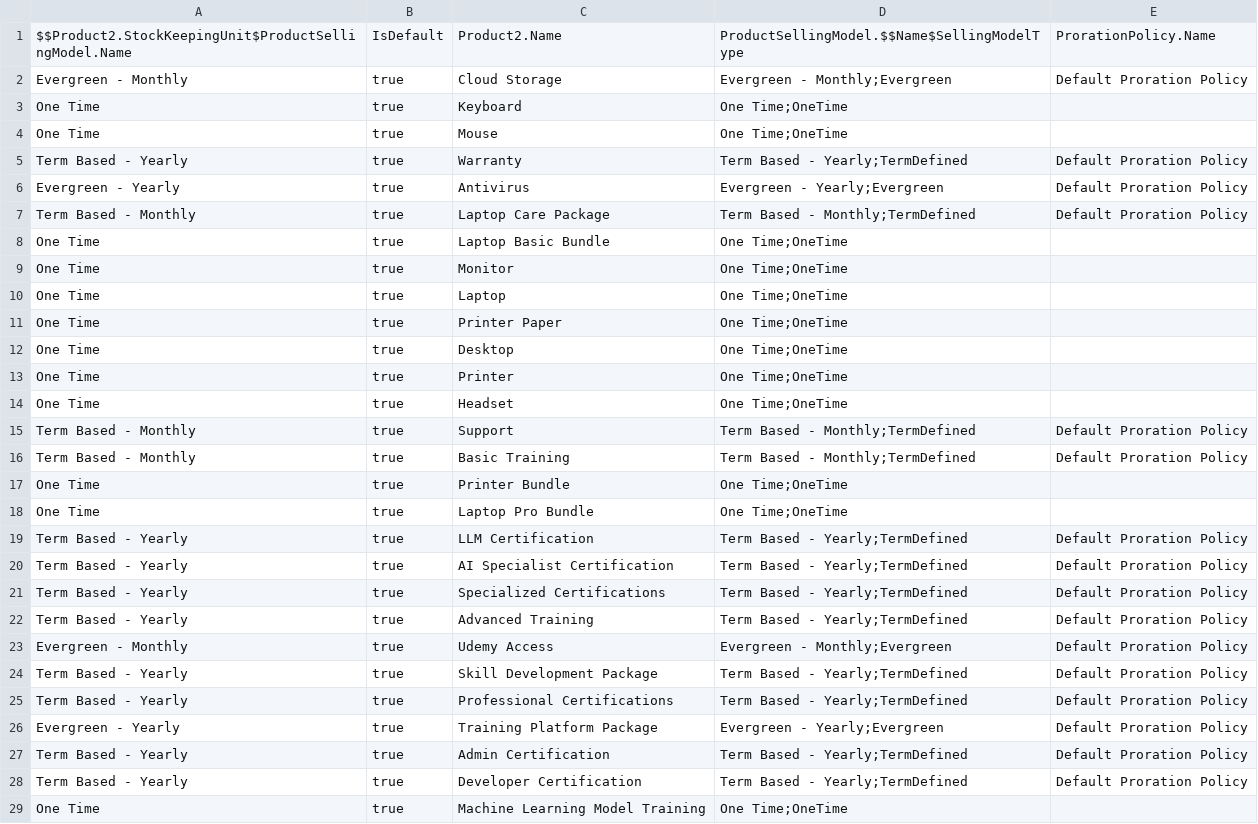
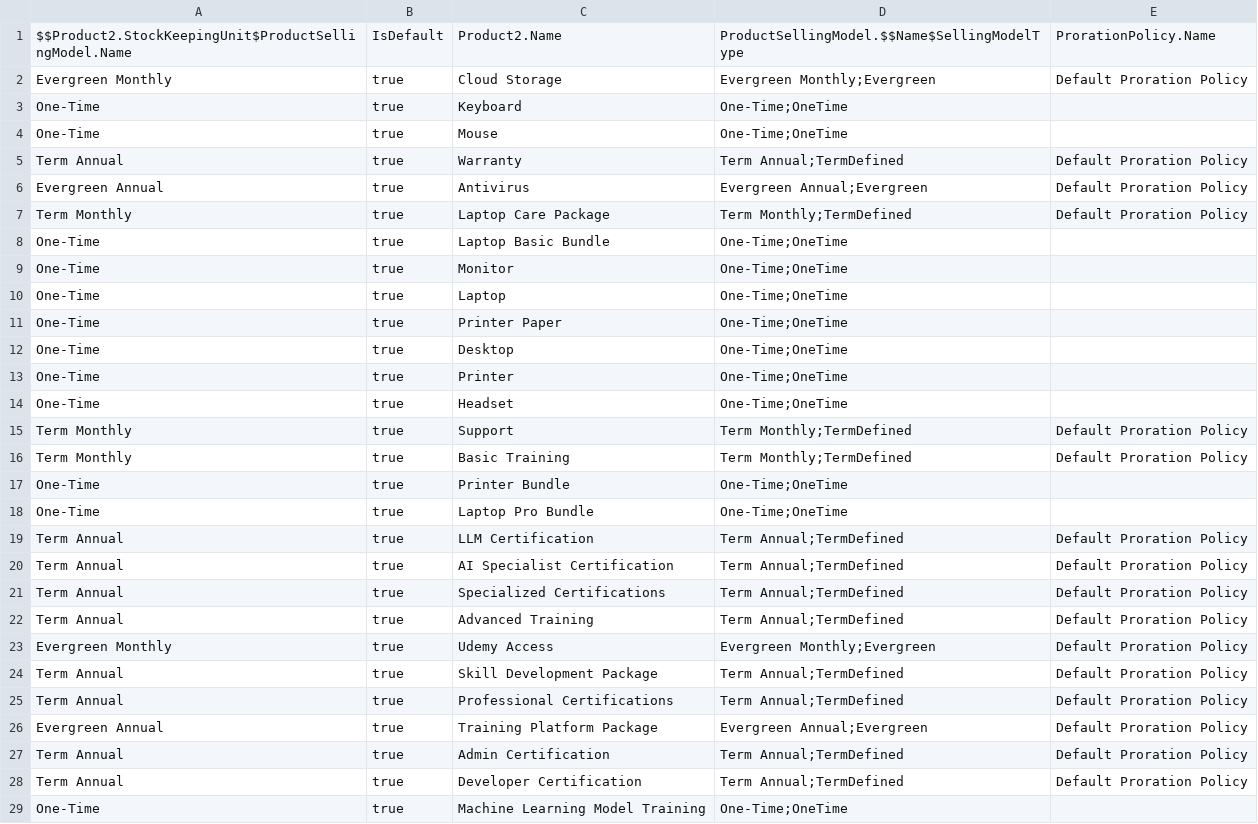
Before and after one commit to bgaldino/rlm-base, a CSV file: datasets/sfdmu/q3-multicurrency/ProductSellingModelOption.csv, drawn as a sheet; only a part is shown; the diff covers the shown part only.

Commit message:
PSM alignment between datasets

```diff
--- a/datasets/sfdmu/q3-multicurrency/ProductSellingModelOption.csv
+++ b/datasets/sfdmu/q3-multicurrency/ProductSellingModelOption.csv
@@ -1,29 +1,29 @@
 $$Product2.StockKeepingUnit$ProductSellingModel.Name,IsDefault,Product2.Name,ProductSellingModel.$$Name$SellingModelType,ProrationPolicy.Name
-Evergreen - Monthly,true,Cloud Storage,Evergreen - Monthly;Evergreen,Default Proration Policy
-One Time,true,Keyboard,One Time;OneTime,
-One Time,true,Mouse,One Time;OneTime,
-Term Based - Yearly,true,Warranty,Term Based - Yearly;TermDefined,Default Proration Policy
-Evergreen - Yearly,true,Antivirus,Evergreen - Yearly;Evergreen,Default Proration Policy
-Term Based - Monthly,true,Laptop Care Package,Term Based - Monthly;TermDefined,Default Proration Policy
-One Time,true,Laptop Basic Bundle,One Time;OneTime,
-One Time,true,Monitor,One Time;OneTime,
-One Time,true,Laptop,One Time;OneTime,
-One Time,true,Printer Paper,One Time;OneTime,
-One Time,true,Desktop,One Time;OneTime,
-One Time,true,Printer,One Time;OneTime,
-One Time,true,Headset,One Time;OneTime,
-Term Based - Monthly,true,Support,Term Based - Monthly;TermDefined,Default Proration Policy
-Term Based - Monthly,true,Basic Training,Term Based - Monthly;TermDefined,Default Proration Policy
-One Time,true,Printer Bundle,One Time;OneTime,
-One Time,true,Laptop Pro Bundle,One Time;OneTime,
-Term Based - Yearly,true,LLM Certification,Term Based - Yearly;TermDefined,Default Proration Policy
-Term Based - Yearly,true,AI Specialist Certification,Term Based - Yearly;TermDefined,Default Proration Policy
-Term Based - Yearly,true,Specialized Certifications,Term Based - Yearly;TermDefined,Default Proration Policy
-Term Based - Yearly,true,Advanced Training,Term Based - Yearly;TermDefined,Default Proration Policy
-Evergreen - Monthly,true,Udemy Access,Evergreen - Monthly;Evergreen,Default Proration Policy
-Term Based - Yearly,true,Skill Development Package,Term Based - Yearly;TermDefined,Default Proration Policy
-Term Based - Yearly,true,Professional Certifications,Term Based - Yearly;TermDefined,Default Proration Policy
-Evergreen - Yearly,true,Training Platform Package,Evergreen - Yearly;Evergreen,Default Proration Policy
-Term Based - Yearly,true,Admin Certification,Term Based - Yearly;TermDefined,Default Proration Policy
-Term Based - Yearly,true,Developer Certification,Term Based - Yearly;TermDefined,Default Proration Policy
-One Time,true,Machine Learning Model Training,One Time;OneTime,
+Evergreen Monthly,true,Cloud Storage,Evergreen Monthly;Evergreen,Default Proration Policy
+One-Time,true,Keyboard,One-Time;OneTime,
+One-Time,true,Mouse,One-Time;OneTime,
+Term Annual,true,Warranty,Term Annual;TermDefined,Default Proration Policy
+Evergreen Annual,true,Antivirus,Evergreen Annual;Evergreen,Default Proration Policy
+Term Monthly,true,Laptop Care Package,Term Monthly;TermDefined,Default Proration Policy
+One-Time,true,Laptop Basic Bundle,One-Time;OneTime,
+One-Time,true,Monitor,One-Time;OneTime,
+One-Time,true,Laptop,One-Time;OneTime,
+One-Time,true,Printer Paper,One-Time;OneTime,
+One-Time,true,Desktop,One-Time;OneTime,
+One-Time,true,Printer,One-Time;OneTime,
+One-Time,true,Headset,One-Time;OneTime,
+Term Monthly,true,Support,Term Monthly;TermDefined,Default Proration Policy
+Term Monthly,true,Basic Training,Term Monthly;TermDefined,Default Proration Policy
+One-Time,true,Printer Bundle,One-Time;OneTime,
+One-Time,true,Laptop Pro Bundle,One-Time;OneTime,
+Term Annual,true,LLM Certification,Term Annual;TermDefined,Default Proration Policy
+Term Annual,true,AI Specialist Certification,Term Annual;TermDefined,Default Proration Policy
+Term Annual,true,Specialized Certifications,Term Annual;TermDefined,Default Proration Policy
+Term Annual,true,Advanced Training,Term Annual;TermDefined,Default Proration Policy
+Evergreen Monthly,true,Udemy Access,Evergreen Monthly;Evergreen,Default Proration Policy
+Term Annual,true,Skill Development Package,Term Annual;TermDefined,Default Proration Policy
+Term Annual,true,Professional Certifications,Term Annual;TermDefined,Default Proration Policy
+Evergreen Annual,true,Training Platform Package,Evergreen Annual;Evergreen,Default Proration Policy
+Term Annual,true,Admin Certification,Term Annual;TermDefined,Default Proration Policy
+Term Annual,true,Developer Certification,Term Annual;TermDefined,Default Proration Policy
+One-Time,true,Machine Learning Model Training,One-Time;OneTime,
```
Also changed, not shown: 36 edited cells elsewhere in this file, datasets/sfdmu/q3-multicurrency/AttributeBasedAdjustment.csv, datasets/sfdmu/q3-multicurrency/BundleBasedAdjustment.csv, 5 other files.
